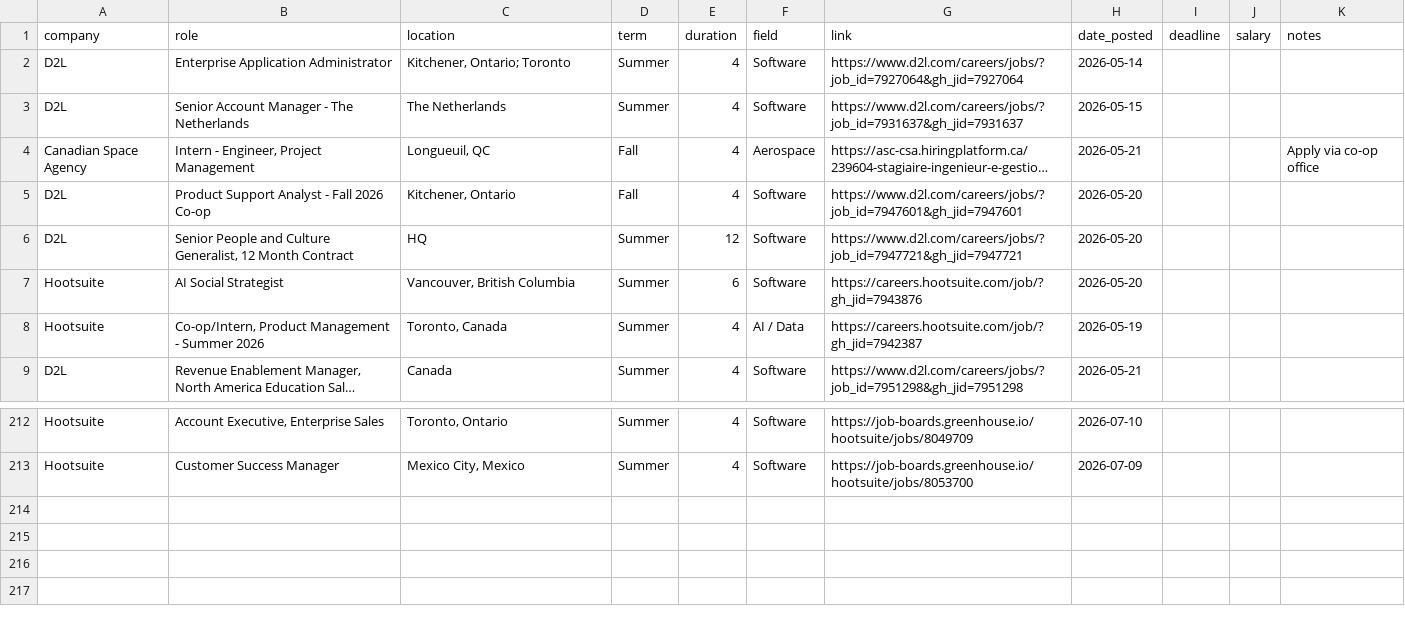
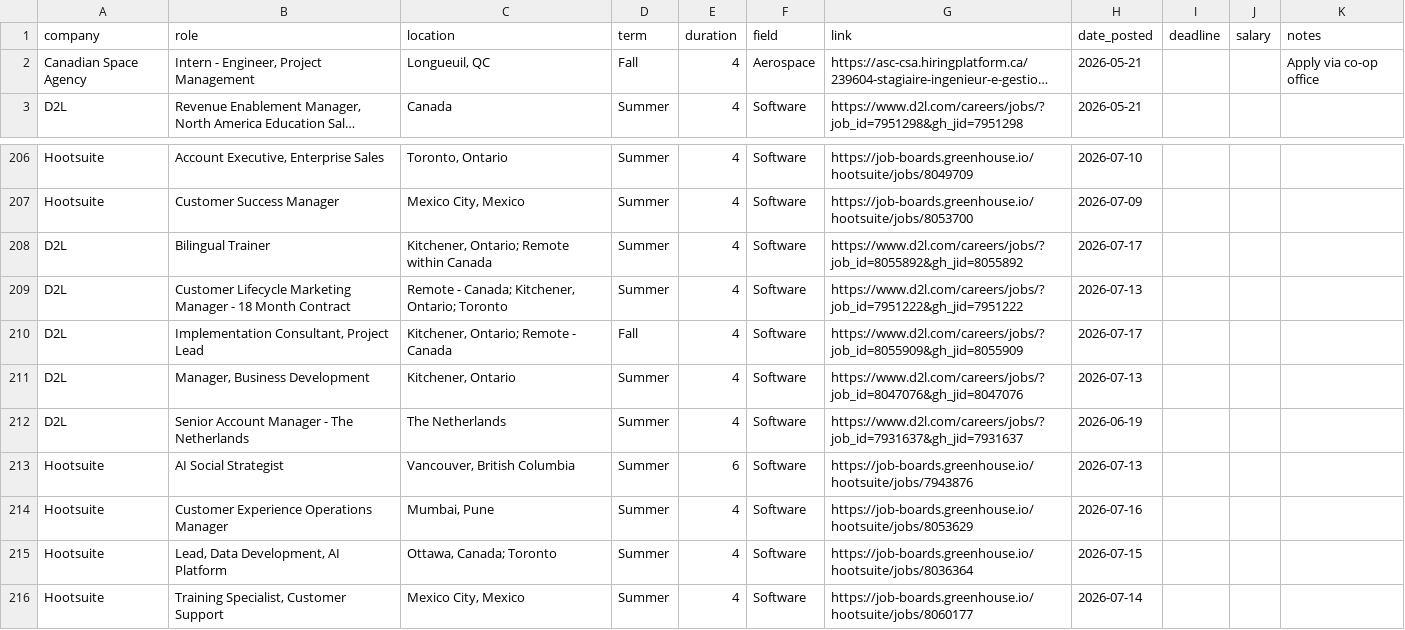
Before and after one commit to keithhowat666-art/Internship-Prospects-2026-2027, a CSV file: internships.csv, drawn as a sheet; only a part is shown, gaps mark what is left out; long unchanged cells end in …; removed rows and columns are numbered as before the commit, all else as after; the diff names each change by its address in the sheet, - before the commit and + after, or states it on an @@ line.

```diff
--- a/internships.csv
+++ b/internships.csv
-row 2: D2L | Enterprise Application Administrator | Kitchener, Ontario; Toronto | Summer | 4 | Software | https://www.d2l.com/careers/jobs/?job_id=7927064&gh_jid=7927064 | 2026-05-14
-row 3: D2L | Senior Account Manager - The Netherlands | The Netherlands | Summer | 4 | Software | https://www.d2l.com/careers/jobs/?job_id=7931637&gh_jid=7931637 | 2026-05-15
-row 5: D2L | Product Support Analyst - Fall 2026 Co-op | Kitchener, Ontario | Fall | 4 | Software | https://www.d2l.com/careers/jobs/?job_id=7947601&gh_jid=7947601 | 2026-05-20
-row 6: D2L | Senior People and Culture Generalist, 12 Month Contract | HQ | Summer | 12 | Software | https://www.d2l.com/careers/jobs/?job_id=7947721&gh_jid=7947721 | 2026-05-20
-row 7: Hootsuite | AI Social Strategist | Vancouver, British Columbia | Summer | 6 | Software | https://careers.hootsuite.com/job/?gh_jid=7943876 | 2026-05-20
-row 8: Hootsuite | Co-op/Intern, Product Management - Summer 2026 | Toronto, Canada | Summer | 4 | AI / Data | https://careers.hootsuite.com/job/?gh_jid=7942387 | 2026-05-19
+row 208: D2L | Bilingual Trainer | Kitchener, Ontario; Remote within Canada | Summer | 4 | Software | https://www.d2l.com/careers/jobs/?job_id=8055892&gh_jid=8055892 | 2026-07-17
+row 209: D2L | Customer Lifecycle Marketing Manager - 18 Month Contract | Remote - Canada; Kitchener, Ontario; Toronto | Summer | 4 | Software | https://www.d2l.com/careers/jobs/?job_id=7951222&gh_jid=7951222 | 2026-07-13
+row 210: D2L | Implementation Consultant, Project Lead | Kitchener, Ontario; Remote - Canada | Fall | 4 | Software | https://www.d2l.com/careers/jobs/?job_id=8055909&gh_jid=8055909 | 2026-07-17
+row 211: D2L | Manager, Business Development | Kitchener, Ontario | Summer | 4 | Software | https://www.d2l.com/careers/jobs/?job_id=8047076&gh_jid=8047076 | 2026-07-13
+row 212: D2L | Senior Account Manager - The Netherlands | The Netherlands | Summer | 4 | Software | https://www.d2l.com/careers/jobs/?job_id=7931637&gh_jid=7931637 | 2026-06-19
+row 213: Hootsuite | AI Social Strategist | Vancouver, British Columbia | Summer | 6 | Software | https://job-boards.greenhouse.io/hootsuite/jobs/7943876 | 2026-07-13
+row 214: Hootsuite | Customer Experience Operations Manager | Mumbai, Pune | Summer | 4 | Software | https://job-boards.greenhouse.io/hootsuite/jobs/8053629 | 2026-07-16
+row 215: Hootsuite | Lead, Data Development, AI Platform | Ottawa, Canada; Toronto | Summer | 4 | Software | https://job-boards.greenhouse.io/hootsuite/jobs/8036364 | 2026-07-15
+row 216: Hootsuite | Training Specialist, Customer Support | Mexico City, Mexico | Summer | 4 | Software | https://job-boards.greenhouse.io/hootsuite/jobs/8060177 | 2026-07-14
```
